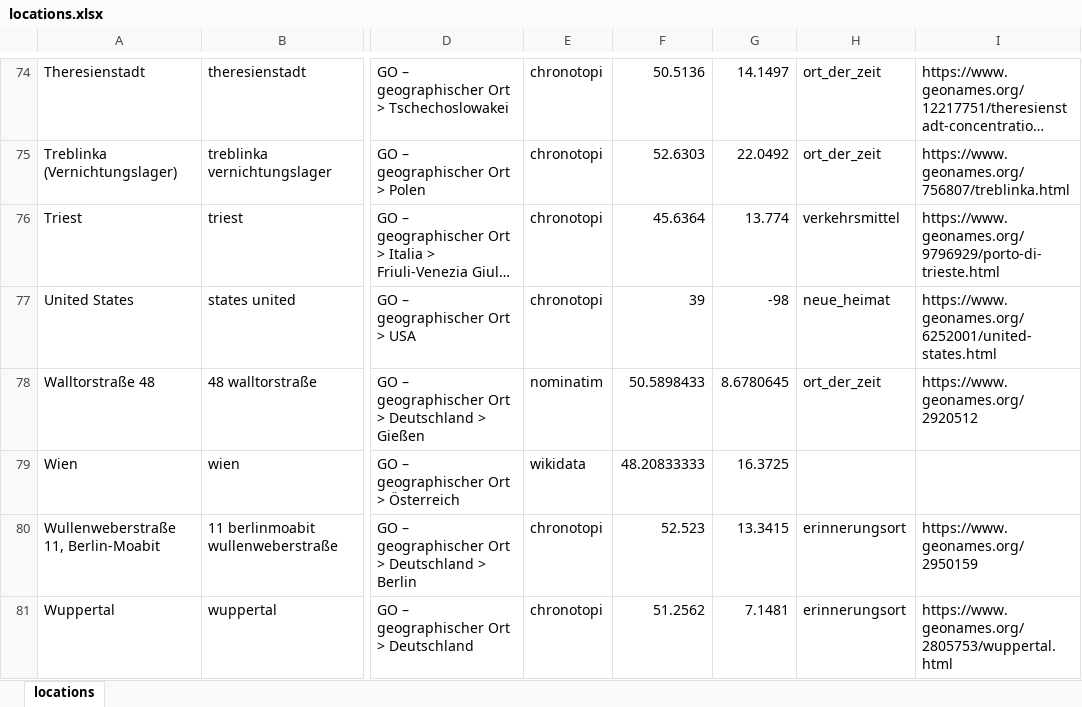
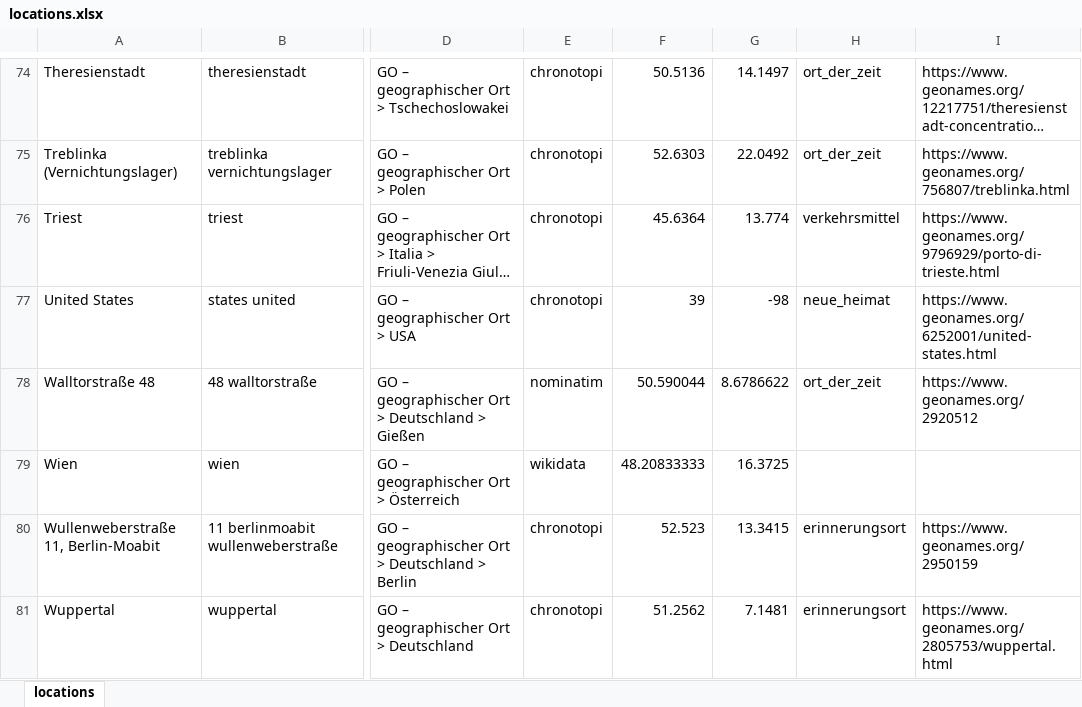
Before and after one commit to mapto/memorymap-toolkit-motm, an Excel workbook: import/locations.xlsx, sheet locations, drawn as a sheet; only a part is shown, gaps mark what is left out; long unchanged cells end in …; values as stored, in another font and other column widths than the file's, no borders; the diff names each change by its address in the sheet, - before the commit and + after, or states it on an @@ line.

```diff
--- a/import/locations.xlsx (sheet locations)
+++ b/import/locations.xlsx (sheet locations)
-F78: 50.5898433
+F78: 50.590044
-G78: 8.6780645
+G78: 8.6786622
```
Also changed, not shown: 15 other files.
